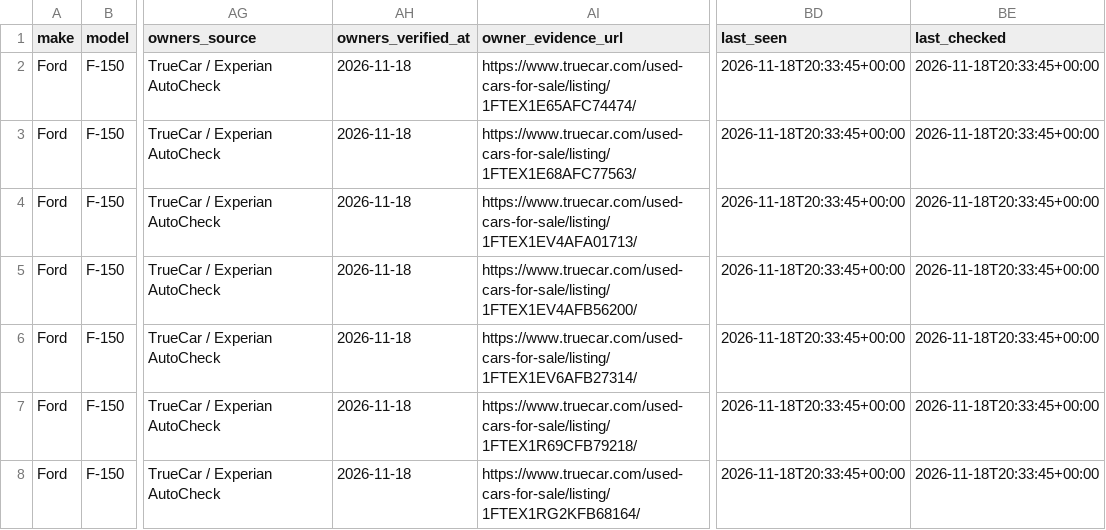
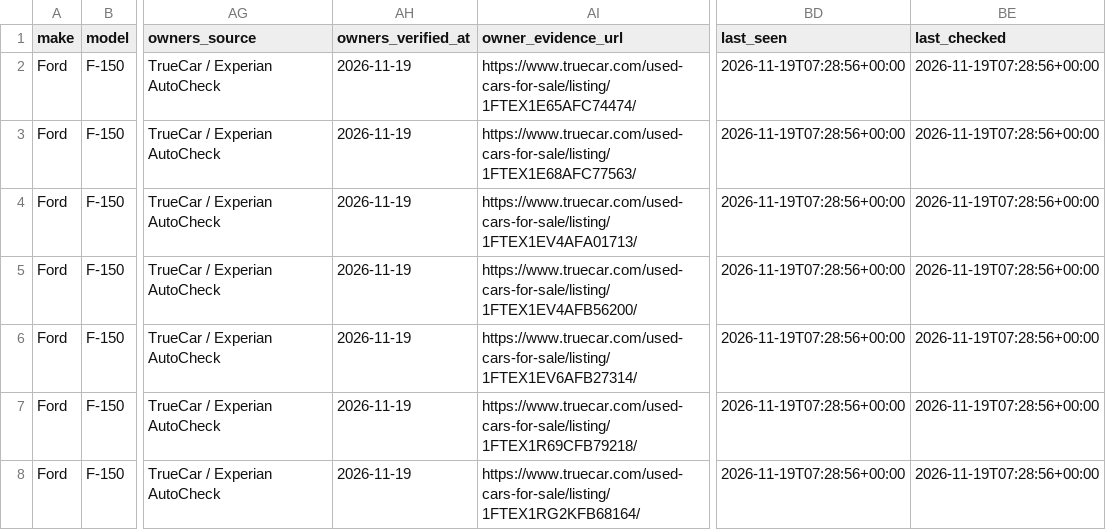
Before and after one commit to SHill1289/Cruiser-scout, a CSV file: data/excluded_listings.csv, drawn as a sheet; only a part is shown, gaps mark what is left out; the diff covers the shown part only; the diff names each change by its address in the sheet, - before the commit and + after, or states it on an @@ line.

```diff
--- a/data/excluded_listings.csv
+++ b/data/excluded_listings.csv
-AH2:AH8 (owners_verified_at): 2026-11-18
+AH2:AH8 (owners_verified_at): 2026-11-19
-BD2:BD8 (last_seen): 2026-11-18T20:33:45+00:00
+BD2:BD8 (last_seen): 2026-11-19T07:28:56+00:00
-BE2:BE8 (last_checked): 2026-11-18T20:33:45+00:00
+BE2:BE8 (last_checked): 2026-11-19T07:28:56+00:00
```
Also changed, not shown: 1 added row and 68 edited cells elsewhere in this file, data/active_listings.csv, data/listings.csv, 8 other files.
